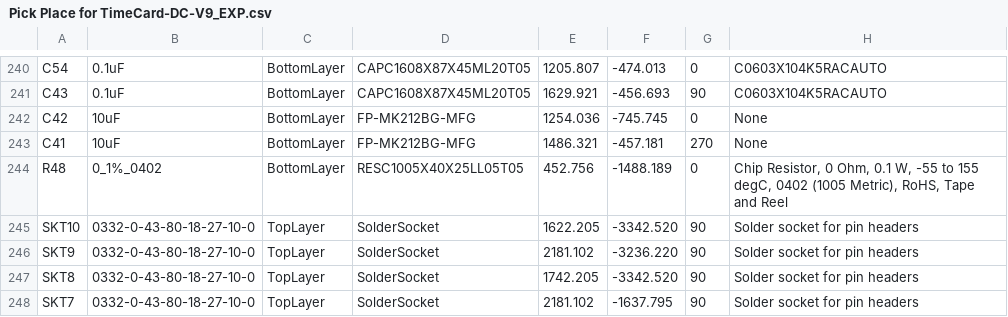
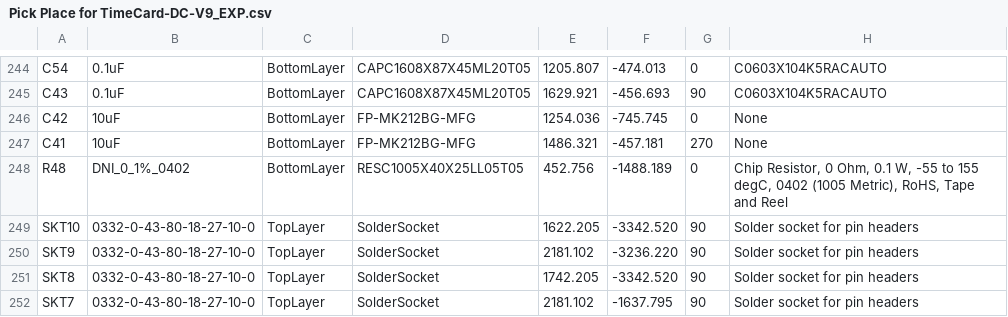
Before and after one commit to opencomputeproject/Time-Appliance-Project, a CSV file: Time-Card/HW/BOM/Latest/V9/Pick Place for TimeCard-DC-V9_EXP.csv, drawn as a sheet; only a part is shown, gaps mark what is left out; addresses are those after the commit; the diff covers the shown part only; the diff names each change by its address in the sheet, - before the commit and + after, or states it on an @@ line.

```diff
--- a/Time-Card/HW/BOM/Latest/V9/Pick Place for TimeCard-DC-V9_EXP.csv
+++ b/Time-Card/HW/BOM/Latest/V9/Pick Place for TimeCard-DC-V9_EXP.csv
-B248: 0_1%_0402
+B248: DNI_0_1%_0402
```
Also changed, not shown: 4 added rows and 21 edited cells elsewhere in this file, 11 other files.
